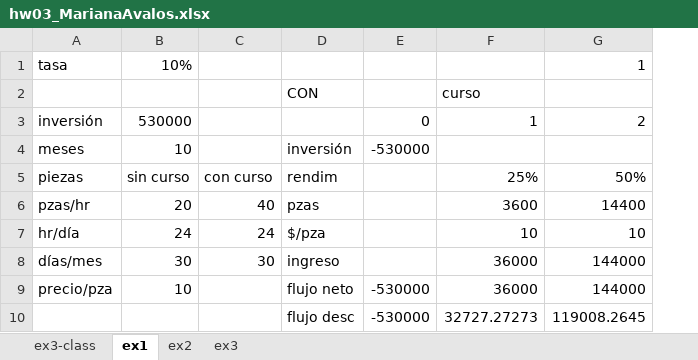
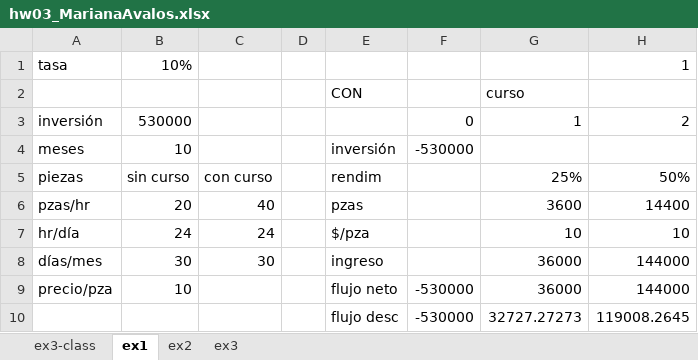
Before and after one commit to the-other-mariana/pm, an Excel workbook: PM2/econ/week6/hw03_MarianaAvalos.xlsx, sheet ex1, drawn as a sheet; only a part is shown; values as stored, in another font and other column widths than the file's, no borders; the diff covers the shown part only; the diff names each change by its address in the sheet, - before the commit and + after, or states it on an @@ line.

Commit message:
exam practice and excel files
Signed-off-by: the-other-mariana <mariana.avalos.arce@gmail.com>

```diff
--- a/PM2/econ/week6/hw03_MarianaAvalos.xlsx (sheet ex1)
+++ b/PM2/econ/week6/hw03_MarianaAvalos.xlsx (sheet ex1)
+column D, empty
```
Also changed, not shown: 35 added rows elsewhere in this sheet, formulas that keep their value, 7 other files.
